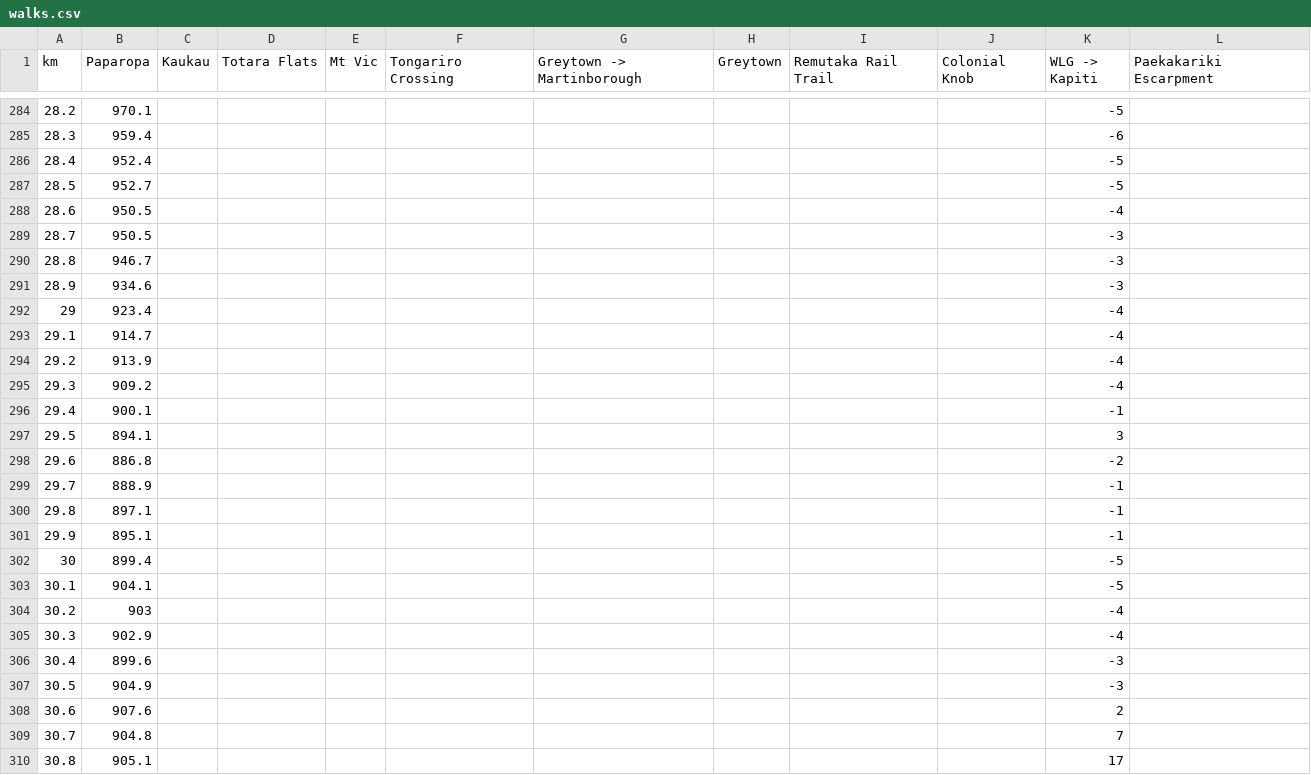
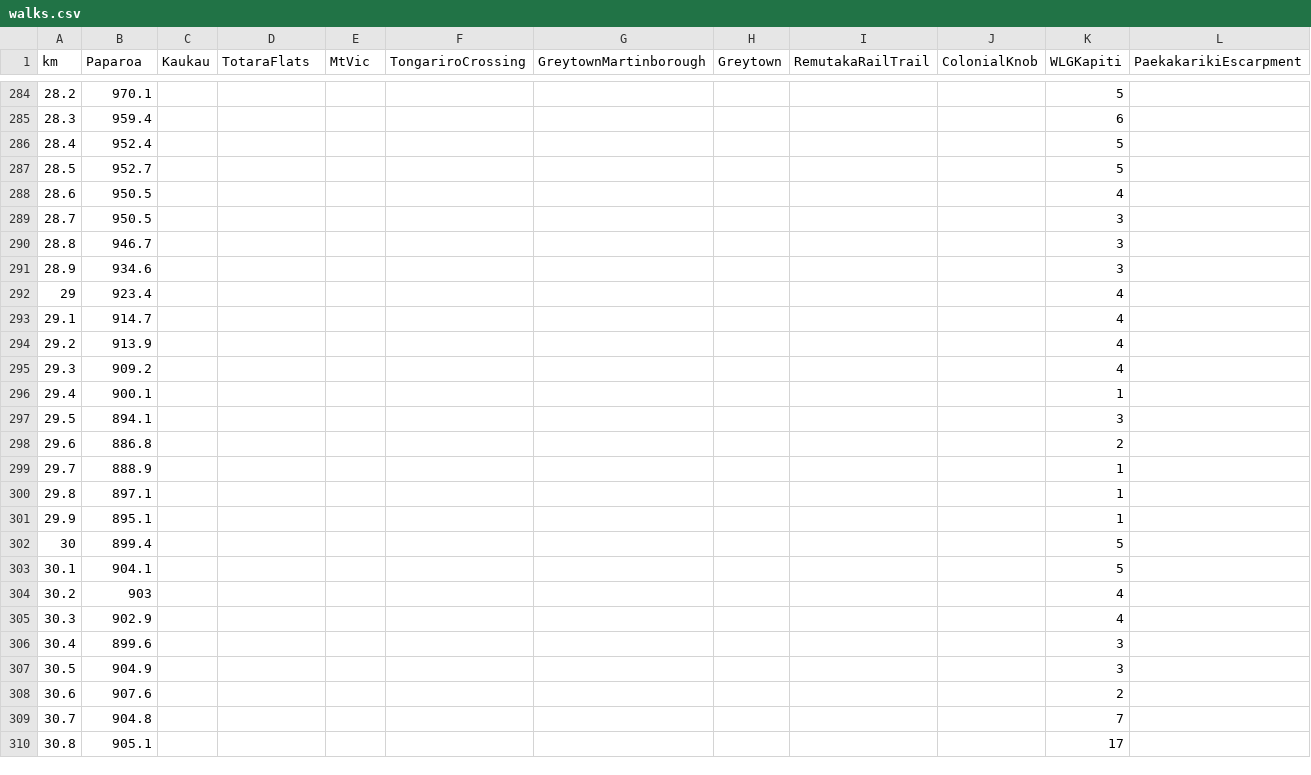
Before and after one commit to andybateman/andybateman.github.io, a CSV file: newzealandhills/walks.csv, drawn as a sheet; only a part is shown, gaps mark what is left out; the diff covers the shown part only.

```diff
--- a/newzealandhills/walks.csv
+++ b/newzealandhills/walks.csv
@@ -1 +1 @@
-km,Paparopa,Kaukau,Totara Flats,Mt Vic,Tongariro Crossing,Greytown -> Martinborough,Greytown,Remutaka Rail Trail,Colonial Knob,WLG -> Kapiti,Paekakariki Escarpment
+km,Paparoa,Kaukau,TotaraFlats,MtVic,TongariroCrossing,GreytownMartinborough,Greytown,RemutakaRailTrail,ColonialKnob,WLGKapiti,PaekakarikiEscarpment
@@ -284,25 +284,25 @@
-28.2,970.1,,,,,,,,,-5,
-28.3,959.4,,,,,,,,,-6,
-28.4,952.4,,,,,,,,,-5,
-28.5,952.7,,,,,,,,,-5,
-28.6,950.5,,,,,,,,,-4,
-28.7,950.5,,,,,,,,,-3,
-28.8,946.7,,,,,,,,,-3,
-28.9,934.6,,,,,,,,,-3,
-29,923.4,,,,,,,,,-4,
-29.1,914.7,,,,,,,,,-4,
-29.2,913.9,,,,,,,,,-4,
-29.3,909.2,,,,,,,,,-4,
-29.4,900.1,,,,,,,,,-1,
+28.2,970.1,,,,,,,,,5,
+28.3,959.4,,,,,,,,,6,
+28.4,952.4,,,,,,,,,5,
+28.5,952.7,,,,,,,,,5,
+28.6,950.5,,,,,,,,,4,
+28.7,950.5,,,,,,,,,3,
+28.8,946.7,,,,,,,,,3,
+28.9,934.6,,,,,,,,,3,
+29,923.4,,,,,,,,,4,
+29.1,914.7,,,,,,,,,4,
+29.2,913.9,,,,,,,,,4,
+29.3,909.2,,,,,,,,,4,
+29.4,900.1,,,,,,,,,1,
 29.5,894.1,,,,,,,,,3,
-29.6,886.8,,,,,,,,,-2,
-29.7,888.9,,,,,,,,,-1,
-29.8,897.1,,,,,,,,,-1,
-29.9,895.1,,,,,,,,,-1,
-30,899.4,,,,,,,,,-5,
-30.1,904.1,,,,,,,,,-5,
-30.2,903,,,,,,,,,-4,
-30.3,902.9,,,,,,,,,-4,
-30.4,899.6,,,,,,,,,-3,
-30.5,904.9,,,,,,,,,-3,
+29.6,886.8,,,,,,,,,2,
+29.7,888.9,,,,,,,,,1,
+29.8,897.1,,,,,,,,,1,
+29.9,895.1,,,,,,,,,1,
+30,899.4,,,,,,,,,5,
+30.1,904.1,,,,,,,,,5,
+30.2,903,,,,,,,,,4,
+30.3,902.9,,,,,,,,,4,
+30.4,899.6,,,,,,,,,3,
+30.5,904.9,,,,,,,,,3,
 30.6,907.6,,,,,,,,,2,
```
Also changed, not shown: 42 edited cells elsewhere in this file, 1 other file.
